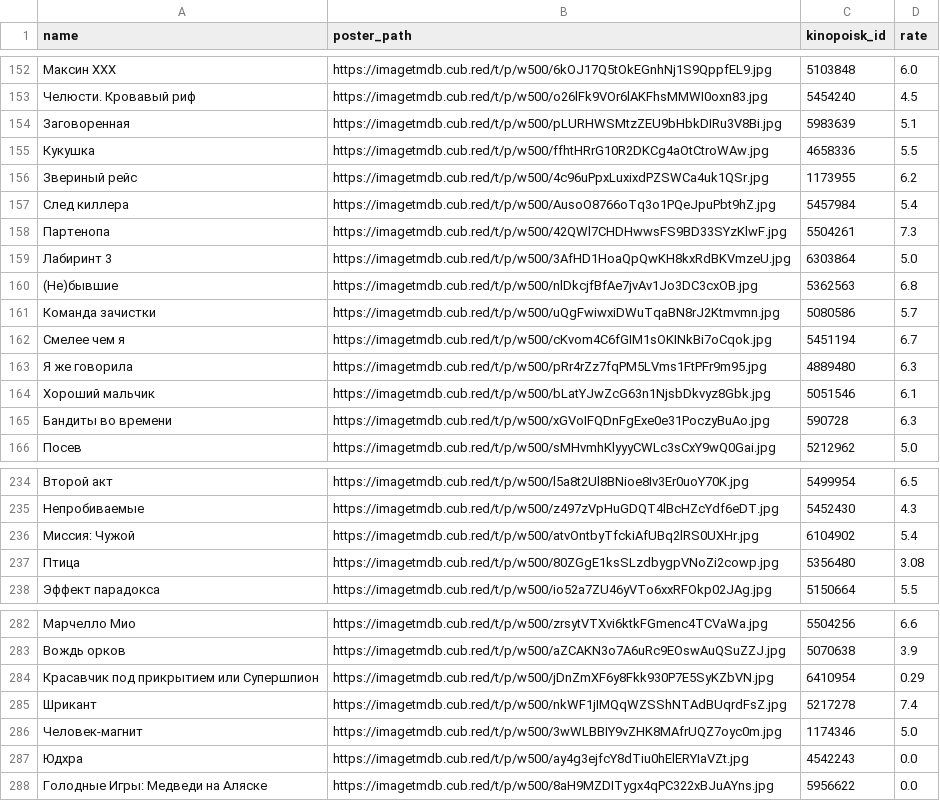
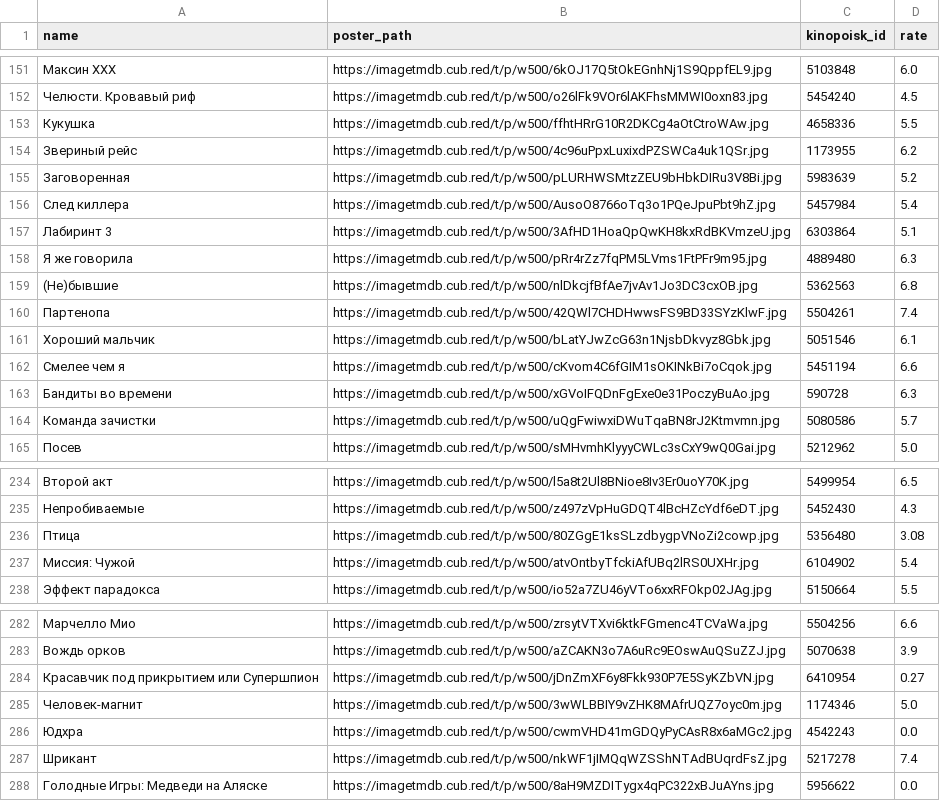
Before and after one commit to obeyadw/obeyadw.github.io, a CSV file: js_dammy.csv, drawn as a sheet; only a part is shown, gaps mark what is left out; the diff covers the shown part only.

Commit message:
committing files

```diff
--- a/js_dammy.csv
+++ b/js_dammy.csv
@@ -153,14 +152,14 @@ name,poster_path,kinopoisk_id,rate
 Челюсти. Кровавый риф,https://imagetmdb.cub.red/t/p/w500/o26lFk9VOr6lAKFhsMMWI0oxn83.jpg,5454240,4.5
-Заговоренная,https://imagetmdb.cub.red/t/p/w500/pLURHWSMtzZEU9bHbkDIRu3V8Bi.jpg,5983639,5.1
 Кукушка,https://imagetmdb.cub.red/t/p/w500/ffhtHRrG10R2DKCg4aOtCtroWAw.jpg,4658336,5.5
 Звериный рейс,https://imagetmdb.cub.red/t/p/w500/4c96uPpxLuxixdPZSWCa4uk1QSr.jpg,1173955,6.2
+Заговоренная,https://imagetmdb.cub.red/t/p/w500/pLURHWSMtzZEU9bHbkDIRu3V8Bi.jpg,5983639,5.2
 След киллера,https://imagetmdb.cub.red/t/p/w500/AusoO8766oTq3o1PQeJpuPbt9hZ.jpg,5457984,5.4
-Партенопа,https://imagetmdb.cub.red/t/p/w500/42QWl7CHDHwwsFS9BD33SYzKlwF.jpg,5504261,7.3
-Лабиринт 3,https://imagetmdb.cub.red/t/p/w500/3AfHD1HoaQpQwKH8kxRdBKVmzeU.jpg,6303864,5.0
+Лабиринт 3,https://imagetmdb.cub.red/t/p/w500/3AfHD1HoaQpQwKH8kxRdBKVmzeU.jpg,6303864,5.1
+Я же говорила,https://imagetmdb.cub.red/t/p/w500/pRr4rZz7fqPM5LVms1FtPFr9m95.jpg,4889480,6.3
 (Не)бывшие,https://imagetmdb.cub.red/t/p/w500/nlDkcjfBfAe7jvAv1Jo3DC3cxOB.jpg,5362563,6.8
+Партенопа,https://imagetmdb.cub.red/t/p/w500/42QWl7CHDHwwsFS9BD33SYzKlwF.jpg,5504261,7.4
+Хороший мальчик,https://imagetmdb.cub.red/t/p/w500/bLatYJwZcG63n1NjsbDkvyz8Gbk.jpg,5051546,6.1
+Смелее чем я,https://imagetmdb.cub.red/t/p/w500/cKvom4C6fGIM1sOKINkBi7oCqok.jpg,5451194,6.6
+Бандиты во времени,https://imagetmdb.cub.red/t/p/w500/xGVoIFQDnFgExe0e31PoczyBuAo.jpg,590728,6.3
 Команда зачистки,https://imagetmdb.cub.red/t/p/w500/uQgFwiwxiDWuTqaBN8rJ2Ktmvmn.jpg,5080586,5.7
-Смелее чем я,https://imagetmdb.cub.red/t/p/w500/cKvom4C6fGIM1sOKINkBi7oCqok.jpg,5451194,6.7
-Я же говорила,https://imagetmdb.cub.red/t/p/w500/pRr4rZz7fqPM5LVms1FtPFr9m95.jpg,4889480,6.3
-Хороший мальчик,https://imagetmdb.cub.red/t/p/w500/bLatYJwZcG63n1NjsbDkvyz8Gbk.jpg,5051546,6.1
-Бандиты во времени,https://imagetmdb.cub.red/t/p/w500/xGVoIFQDnFgExe0e31PoczyBuAo.jpg,590728,6.3
 Посев,https://imagetmdb.cub.red/t/p/w500/sMHvmhKlyyyCWLc3sCxY9wQ0Gai.jpg,5212962,5.0
@@ -235,4 +235,4 @@ name,poster_path,kinopoisk_id,rate
 Непробиваемые,https://imagetmdb.cub.red/t/p/w500/z497zVpHuGDQT4lBcHZcYdf6eDT.jpg,5452430,4.3
+Птица,https://imagetmdb.cub.red/t/p/w500/80ZGgE1ksSLzdbygpVNoZi2cowp.jpg,5356480,3.08
 Миссия: Чужой,https://imagetmdb.cub.red/t/p/w500/atvOntbyTfckiAfUBq2lRS0UXHr.jpg,6104902,5.4
-Птица,https://imagetmdb.cub.red/t/p/w500/80ZGgE1ksSLzdbygpVNoZi2cowp.jpg,5356480,3.08
 Эффект парадокса,https://imagetmdb.cub.red/t/p/w500/io52a7ZU46yVTo6xxRFOkp02JAg.jpg,5150664,5.5
@@ -283,6 +283,6 @@ name,poster_path,kinopoisk_id,rate
 Вождь орков,https://imagetmdb.cub.red/t/p/w500/aZCAKN3o7A6uRc9EOswAuQSuZZJ.jpg,5070638,3.9
-Красавчик под прикрытием или Супершпион,https://imagetmdb.cub.red/t/p/w500/jDnZmXF6y8Fkk930P7E5SyKZbVN.jpg,6410954,0.29
+Красавчик под прикрытием или Супершпион,https://imagetmdb.cub.red/t/p/w500/jDnZmXF6y8Fkk930P7E5SyKZbVN.jpg,6410954,0.27
+Человек-магнит,https://imagetmdb.cub.red/t/p/w500/3wWLBBIY9vZHK8MAfrUQZ7oyc0m.jpg,1174346,5.0
+Юдхра,https://imagetmdb.cub.red/t/p/w500/cwmVHD41mGDQyPyCAsR8x6aMGc2.jpg,4542243,0.0
 Шрикант,https://imagetmdb.cub.red/t/p/w500/nkWF1jIMQqWZSShNTAdBUqrdFsZ.jpg,5217278,7.4
-Человек-магнит,https://imagetmdb.cub.red/t/p/w500/3wWLBBIY9vZHK8MAfrUQZ7oyc0m.jpg,1174346,5.0
-Юдхра,https://imagetmdb.cub.red/t/p/w500/ay4g3ejfcY8dTiu0hElERYIaVZt.jpg,4542243,0.0
 Голодные Игры: Медведи на Аляске,https://imagetmdb.cub.red/t/p/w500/8aH9MZDITygx4qPC322xBJuAYns.jpg,5956622,0.0
```
Also changed, not shown: 14 added rows, 14 removed rows, 40 moved rows and 9 edited cells elsewhere in this file.
